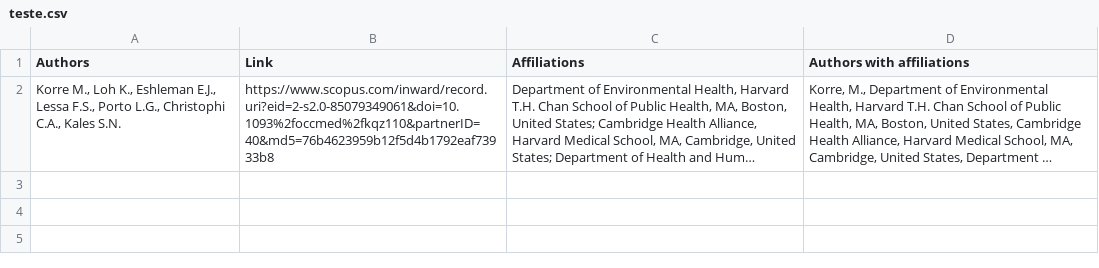
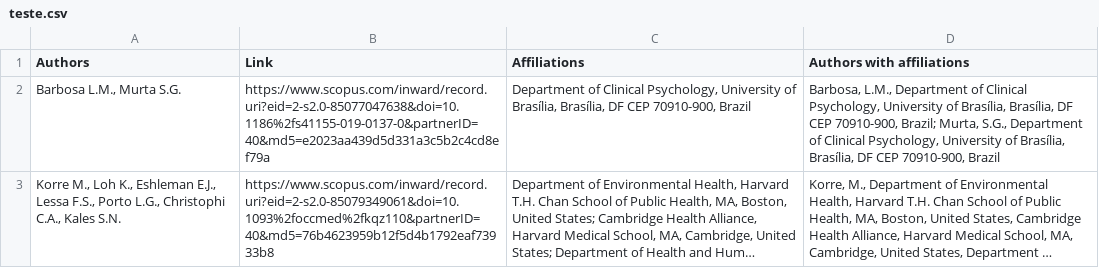
Before and after one commit to arcosta/dpidpo, a CSV file: ph_tests/teste.csv, drawn as a sheet; long unchanged cells end in …; the diff names each change by its address in the sheet, - before the commit and + after, or states it on an @@ line.

Commit message:
feat/ dinamic node table

```diff
--- a/ph_tests/teste.csv
+++ b/ph_tests/teste.csv
+row 2: Barbosa L.M., Murta S.G. | https://www.scopus.com/inward/record.uri?eid=2-s2.0-85077047638&doi=10.1186%2fs41155-019-0137-0&partnerID=40&md5=e2023aa439d5d331a3c5b2c4cd8ef79a | Department of Clinical Psychology, University of Brasília, Brasília, DF CEP 70910-900, Brazil | Barbosa, L.M., Department of Clinical Psychology, University of Brasília, Brasília, DF CEP 70910-900, Brazil; Murta, S.G., Department of Clinical Psychology, University of Brasília, Brasília, DF CEP 70910-900, Brazil
```
Also changed, not shown: 3 other files.
